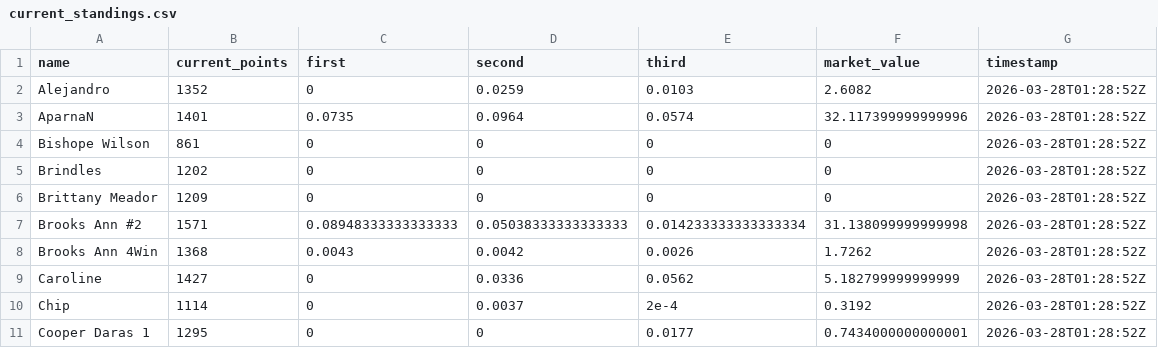
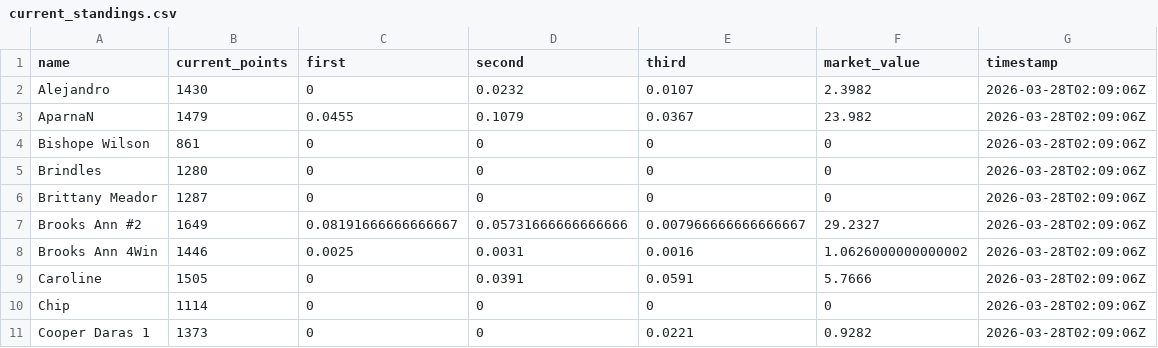
Before and after one commit to jbccre/madness, a CSV file: men/current_standings.csv, drawn as a sheet; only a part is shown; the diff covers the shown part only.

```diff
--- a/men/current_standings.csv
+++ b/men/current_standings.csv
@@ -1,11 +1,11 @@
 name,current_points,first,second,third,market_value,timestamp
-Alejandro,1352,0,0.0259,0.0103,2.6082,2026-03-28T01:28:52Z
-AparnaN,1401,0.0735,0.0964,0.0574,32.117399999999996,2026-03-28T01:28:52Z
-Bishope Wilson,861,0,0,0,0,2026-03-28T01:28:52Z
-Brindles,1202,0,0,0,0,2026-03-28T01:28:52Z
-Brittany Meador,1209,0,0,0,0,2026-03-28T01:28:52Z
-Brooks Ann #2,1571,0.08948333333333333,0.05038333333333333,0.014233333333333334,31.138099999999998,2026-03-28T01:28:52Z
-Brooks Ann 4Win,1368,0.0043,0.0042,0.0026,1.7262,2026-03-28T01:28:52Z
-Caroline,1427,0,0.0336,0.0562,5.182799999999999,2026-03-28T01:28:52Z
-Chip,1114,0,0.0037,2e-4,0.3192,2026-03-28T01:28:52Z
-Cooper Daras 1,1295,0,0,0.0177,0.7434000000000001,2026-03-28T01:28:52Z
+Alejandro,1430,0,0.0232,0.0107,2.3982,2026-03-28T02:09:06Z
+AparnaN,1479,0.0455,0.1079,0.0367,23.982,2026-03-28T02:09:06Z
+Bishope Wilson,861,0,0,0,0,2026-03-28T02:09:06Z
+Brindles,1280,0,0,0,0,2026-03-28T02:09:06Z
+Brittany Meador,1287,0,0,0,0,2026-03-28T02:09:06Z
+Brooks Ann #2,1649,0.08191666666666667,0.05731666666666666,0.007966666666666667,29.2327,2026-03-28T02:09:06Z
+Brooks Ann 4Win,1446,0.0025,0.0031,0.0016,1.0626000000000002,2026-03-28T02:09:06Z
+Caroline,1505,0,0.0391,0.0591,5.7666,2026-03-28T02:09:06Z
+Chip,1114,0,0,0,0,2026-03-28T02:09:06Z
+Cooper Daras 1,1373,0,0,0.0221,0.9282,2026-03-28T02:09:06Z
```
Also changed, not shown: 127 edited cells elsewhere in this file, men/all_standings.csv, men/gamestate.csv, 1 other file.
